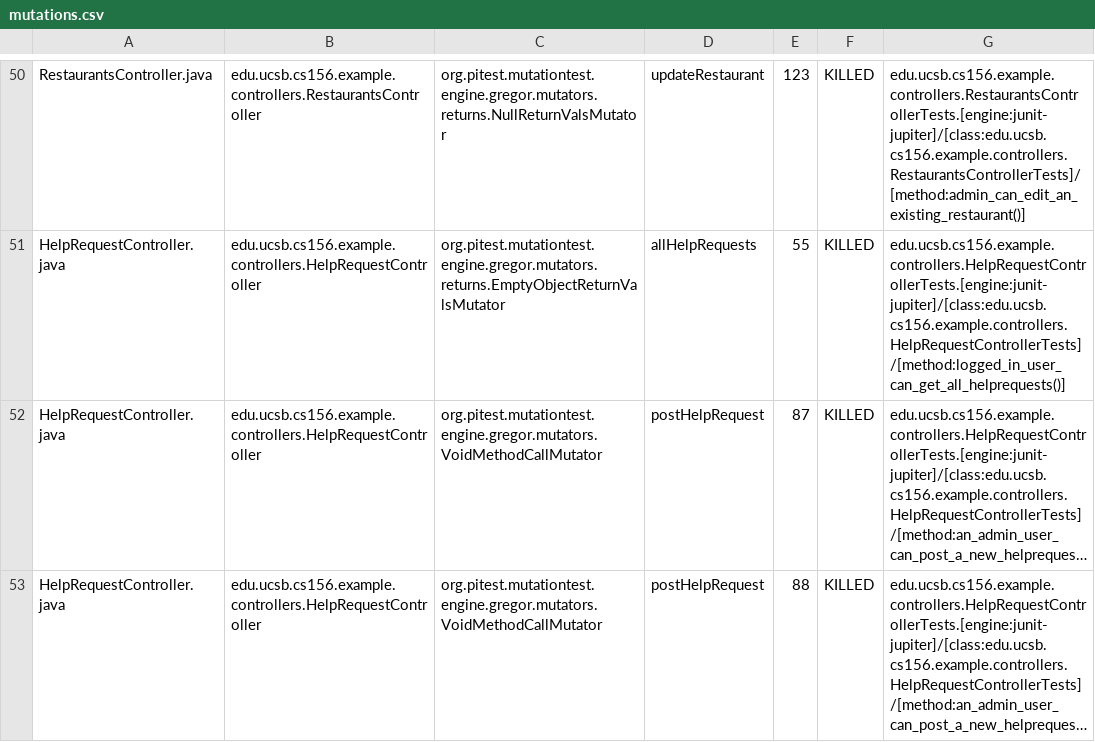
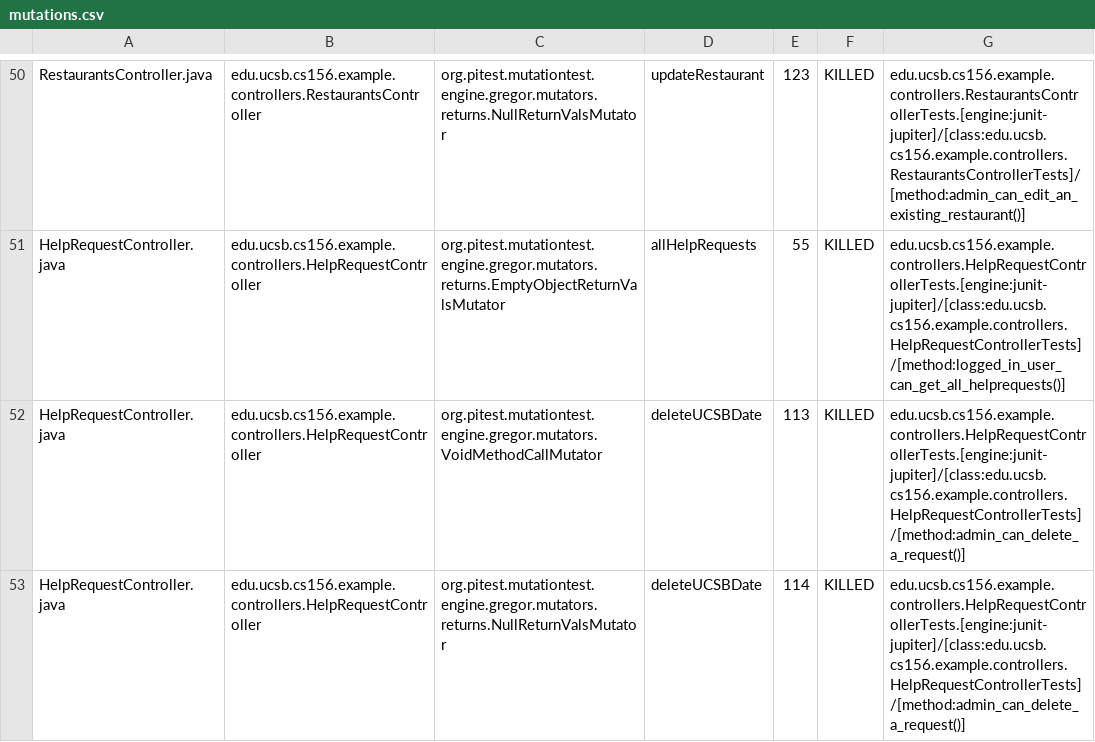
Before and after one commit to ucsb-cs156-f24/team01-f24-05, a CSV file: pitest/mutations.csv, drawn as a sheet; only a part is shown, gaps mark what is left out; the shorter side is filled out with more unchanged rows; long unchanged cells end in …; the diff covers the shown part only.

Commit message:
Deploying to gh-pages from @ ucsb-cs156-f24/team01-f24-05@218b80ab2f6c0df1a532af57b33670ec50227b47 🚀

```diff
--- a/pitest/mutations.csv
+++ b/pitest/mutations.csv
@@ -51 +51,3 @@ RestaurantsController.java,edu.ucsb.cs156.example.controllers.RestaurantsControl
 HelpRequestController.java,edu.ucsb.cs156.example.controllers.HelpRequestController,org.pitest.mutationtest.engine.gregor.mutators.returns.EmptyObjectReturnValsMutator,allHelpRequests,55,KILLED,edu.ucsb.cs156.example.controllers.HelpRequestControllerTests.[engine:junit-jupiter]/[class:edu.ucsb.cs156.example.controllers.HelpRequestControllerTests]/[method:logged_in_user_can_get_all_helprequests()]
+HelpRequestController.java,edu.ucsb.cs156.example.controllers.HelpRequestController,org.pitest.mutationtest.engine.gregor.mutators.VoidMethodCallMutator,deleteUCSBDate,113,KILLED,edu.ucsb.cs156.example.controllers.HelpRequestControllerTests.[engine:junit-jupiter]/[class:edu.ucsb.cs156.example.controllers.HelpRequestControllerTests]/[method:admin_can_delete_a_request()]
+HelpRequestController.java,edu.ucsb.cs156.example.controllers.HelpRequestController,org.pitest.mutationtest.engine.gregor.mutators.returns.NullReturnValsMutator,deleteUCSBDate,114,KILLED,edu.ucsb.cs156.example.controllers.HelpRequestControllerTests.[engine:junit-jupiter]/[class:edu.ucsb.cs156.example.controllers.HelpRequestControllerTests]/[method:admin_can_delete_a_request()]
```
Also changed, not shown: 1 added row and 2 edited cells elsewhere in this file, 15 other files.
